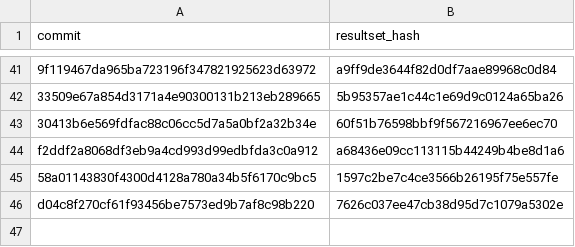
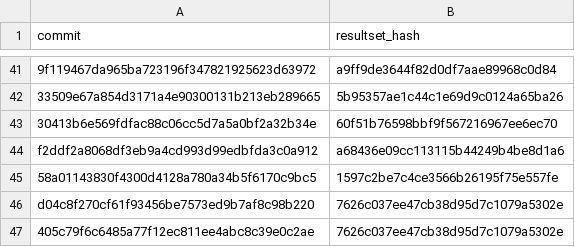
Before and after one commit to wch/ggplot2-vtest, a CSV file: commits.csv, drawn as a sheet; only a part is shown, gaps mark what is left out; the diff names each change by its address in the sheet, - before the commit and + after, or states it on an @@ line.

Commit message:
Add new results

```diff
--- a/commits.csv
+++ b/commits.csv
+row 47: 405c79f6c6485a77f12ec811ee4abc8c39e0c2ae | 7626c037ee47cb38d95d7c1079a5302e
```
